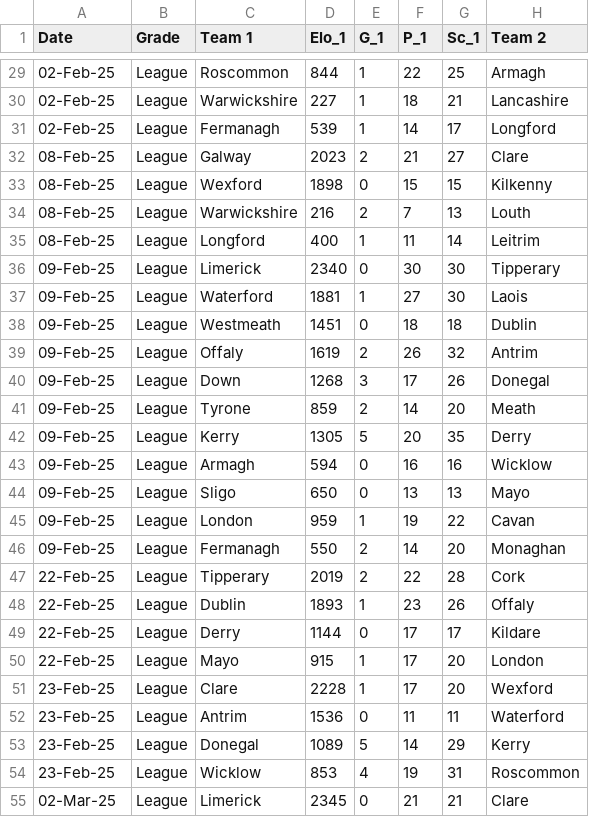
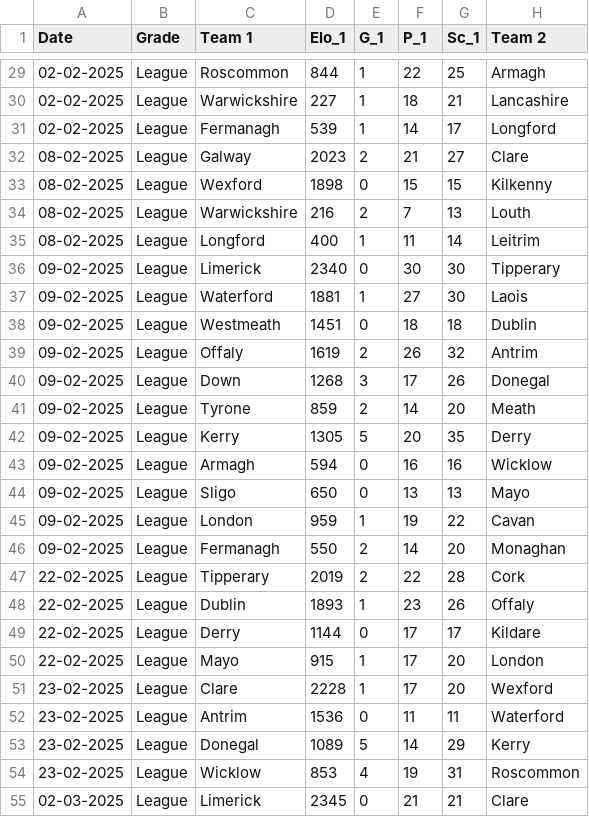
Before and after one commit to aswinsp1102/DataAnalyticsDatasets, a CSV file: Hurling_Test_Data.csv, drawn as a sheet; only a part is shown, gaps mark what is left out; the diff covers the shown part only; the diff names each change by its address in the sheet, - before the commit and + after, or states it on an @@ line.

Commit message:
Add files via upload
Date modified

```diff
--- a/Hurling_Test_Data.csv
+++ b/Hurling_Test_Data.csv
-A29:A31 (Date): 02-Feb-25
+A29:A31 (Date): 02-02-2025
-A32:A35 (Date): 08-Feb-25
+A32:A35 (Date): 08-02-2025
-A36:A46 (Date): 09-Feb-25
+A36:A46 (Date): 09-02-2025
-A47:A50 (Date): 22-Feb-25
+A47:A50 (Date): 22-02-2025
-A51:A54 (Date): 23-Feb-25
+A51:A54 (Date): 23-02-2025
-A55 (Date): 02-Mar-25
+A55 (Date): 02-03-2025
```
Also changed, not shown: 169 edited cells elsewhere in this file.
